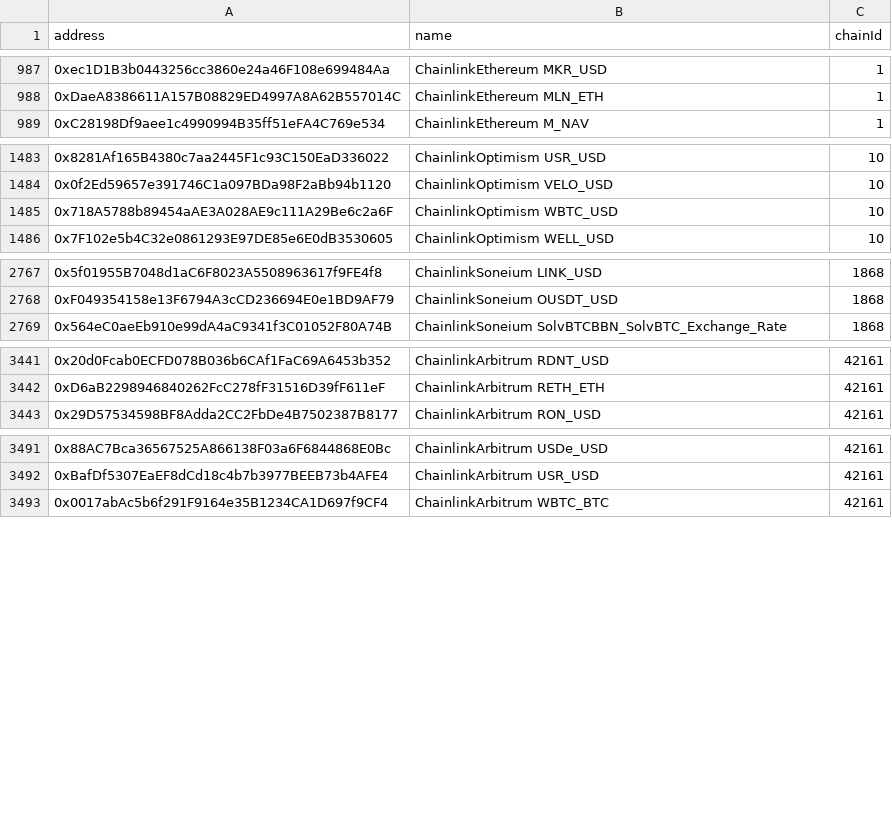
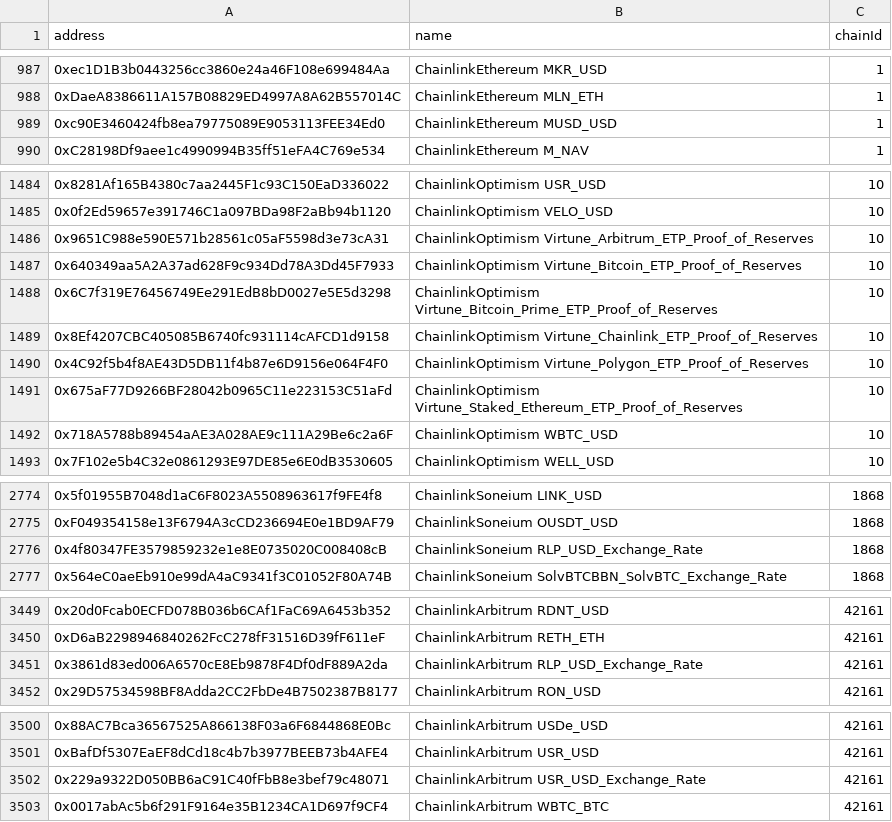
Before and after one commit to bgd-labs/aave-address-book, a CSV file: safe.csv, drawn as a sheet; only a part is shown, gaps mark what is left out; the diff covers the shown part only; the diff names each change by its address in the sheet, - before the commit and + after, or states it on an @@ line.

```diff
--- a/safe.csv
+++ b/safe.csv
+row 989: 0xc90E3460424fb8ea79775089E9053113FEE34Ed0 | ChainlinkEthereum MUSD_USD | 1
+row 1486: 0x9651C988e590E571b28561c05aF5598d3e73cA31 | ChainlinkOptimism Virtune_Arbitrum_ETP_Proof_of_Reserves | 10
+row 1487: 0x640349aa5A2A37ad628F9c934Dd78A3Dd45F7933 | ChainlinkOptimism Virtune_Bitcoin_ETP_Proof_of_Reserves | 10
+row 1488: 0x6C7f319E76456749Ee291EdB8bD0027e5E5d3298 | ChainlinkOptimism Virtune_Bitcoin_Prime_ETP_Proof_of_Reserves | 10
+row 1489: 0x8Ef4207CBC405085B6740fc931114cAFCD1d9158 | ChainlinkOptimism Virtune_Chainlink_ETP_Proof_of_Reserves | 10
+row 1490: 0x4C92f5b4f8AE43D5DB11f4b87e6D9156e064F4F0 | ChainlinkOptimism Virtune_Polygon_ETP_Proof_of_Reserves | 10
+row 1491: 0x675aF77D9266BF28042b0965C11e223153C51aFd | ChainlinkOptimism Virtune_Staked_Ethereum_ETP_Proof_of_Reserves | 10
+row 2776: 0x4f80347FE3579859232e1e8E0735020C008408cB | ChainlinkSoneium RLP_USD_Exchange_Rate | 1868
+row 3451: 0x3861d83ed006A6570cE8Eb9878F4Df0dF889A2da | ChainlinkArbitrum RLP_USD_Exchange_Rate | 42161
+row 3502: 0x229a9322D050BB6aC91C40fFbB8e3bef79c48071 | ChainlinkArbitrum USR_USD_Exchange_Rate | 42161
```
Also changed, not shown: 3 added rows elsewhere in this file, 17 other files.
